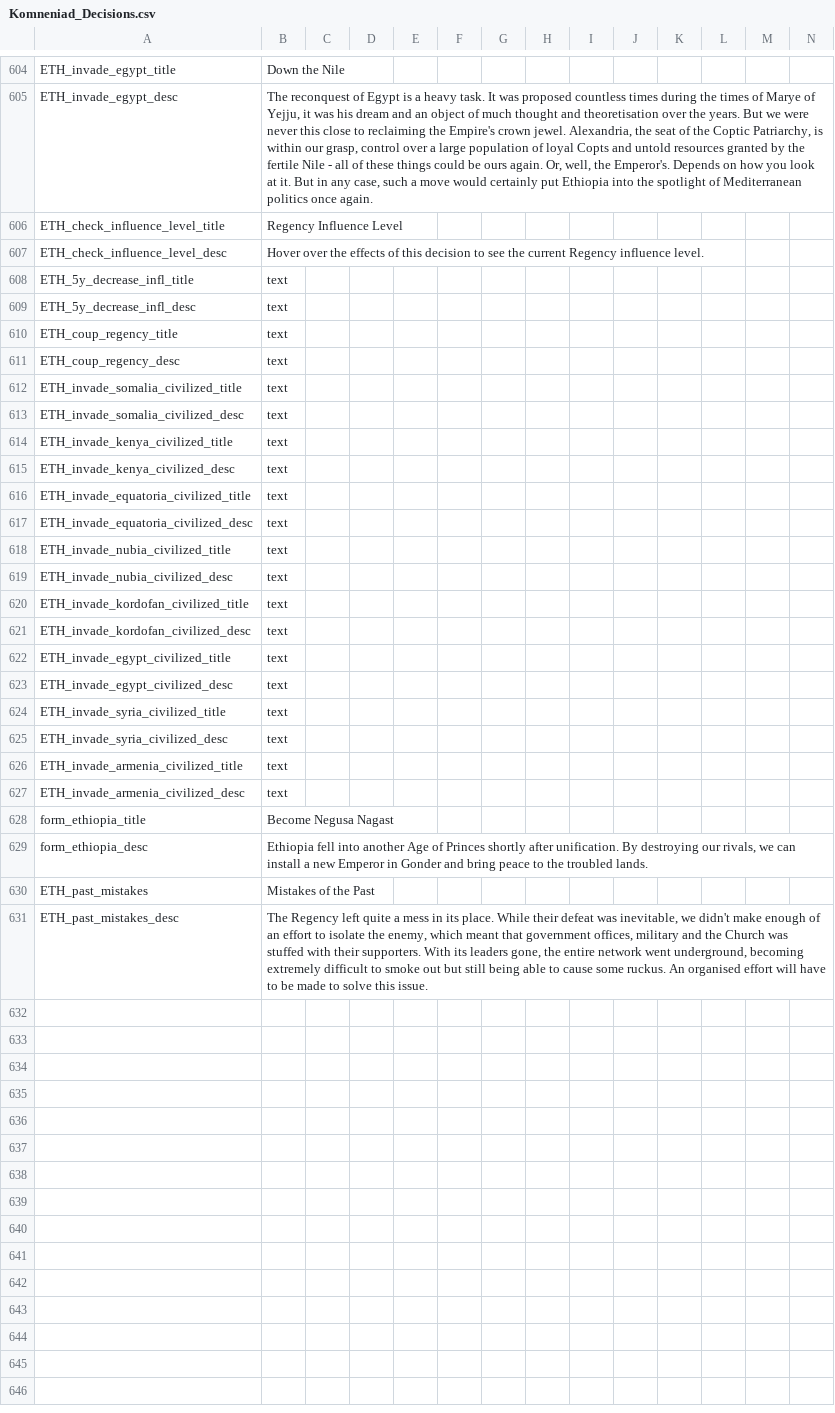
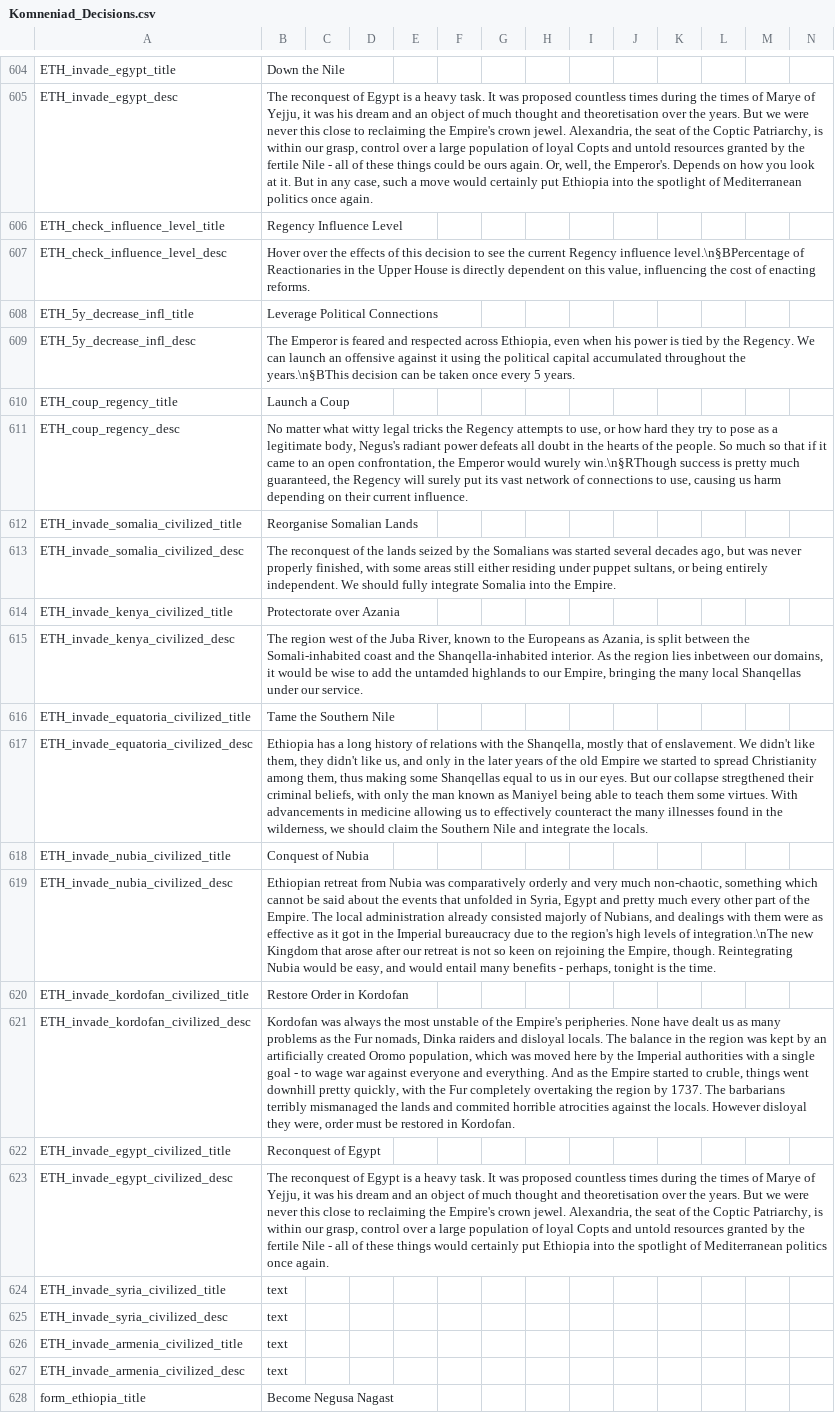
Before and after one commit to vimpelis/The-Komneniad, a CSV file: The Komneniad/localisation/Komneniad_Decisions.csv, drawn as a sheet; only a part is shown, gaps mark what is left out; the shorter side is filled out with more unchanged rows; the diff names each change by its address in the sheet, - before the commit and + after, or states it on an @@ line.

Commit message:
absolutely enormous ethiopia

```diff
--- a/The Komneniad/localisation/Komneniad_Decisions.csv
+++ b/The Komneniad/localisation/Komneniad_Decisions.csv
-B607: …Regency influence level.
+B607: …Regency influence level.\n§BPercentage of Reactionaries in the Upper House is directly dependent on this value, influencing the cost of enacting reforms.
-B608: text
+B608: Leverage Political Connections
-B609: text
+B609: The Emperor is feared and respected across Ethiopia, even when his power is tied by the Regency. We can launch an offensive against it using the political capital accumulated throughout the years.\n§BThis decision can be taken once every 5 years.
-B610: text
+B610: Launch a Coup
-B611: text
+B611: No matter what witty legal tricks the Regency attempts to use, or how hard they try to pose as a legitimate body, Negus's radiant power defeats all doubt in the hearts of the people. So much so that if it came to an open confrontation, the Emperor would wurely win.\n§RThough success is pretty much guaranteed, the Regency will surely put its vast network of connections to use, causing us harm depending on their current influence.
-B612: text
+B612: Reorganise Somalian Lands
-B613: text
+B613: The reconquest of the lands seized by the Somalians was started several decades ago, but was never properly finished, with some areas still either residing under puppet sultans, or being entirely independent. We should fully integrate Somalia into the Empire.
-B614: text
+B614: Protectorate over Azania
-B615: text
+B615: The region west of the Juba River, known to the Europeans as Azania, is split between the Somali-inhabited coast and the Shanqella-inhabited interior. As the region lies inbetween our domains, it would be wise to add the untamded highlands to our Empire, bringing the many local Shanqellas under our service.
-B616: text
+B616: Tame the Southern Nile
-B617: text
+B617: Ethiopia has a long history of relations with the Shanqella, mostly that of enslavement. We didn't like them, they didn't like us, and only in the later years of the old Empire we started to spread Christianity among them, thus making some Shanqellas equal to us in our eyes. But our collapse stregthened their criminal beliefs, with only the man known as Maniyel being able to teach them some virtues. With advancements in medicine allowing us to effectively counteract the many illnesses found in the wilderness, we should claim the Southern Nile and integrate the locals.
-B618: text
+B618: Conquest of Nubia
-B619: text
+B619: Ethiopian retreat from Nubia was comparatively orderly and very much non-chaotic, something which cannot be said about the events that unfolded in Syria, Egypt and pretty much every other part of the Empire. The local administration already consisted majorly of Nubians, and dealings with them were as effective as it got in the Imperial bureaucracy due to the region's high levels of integration.\nThe new Kingdom that arose after our retreat is not so keen on rejoining the Empire, though. Reintegrating Nubia would be easy, and would entail many benefits - perhaps, tonight is the time.
-B620: text
+B620: Restore Order in Kordofan
-B621: text
+B621: Kordofan was always the most unstable of the Empire's peripheries. None have dealt us as many problems as the Fur nomads, Dinka raiders and disloyal locals. The balance in the region was kept by an artificially created Oromo population, which was moved here by the Imperial authorities with a single goal - to wage war against everyone and everything. And as the Empire started to cruble, things went downhill pretty quickly, with the Fur completely overtaking the region by 1737. The barbarians terribly mismanaged the lands and commited horrible atrocities against the locals. However disloyal they were, order must be restored in Kordofan.
-B622: text
+B622: Reconquest of Egypt
-B623: text
+B623: The reconquest of Egypt is a heavy task. It was proposed countless times during the times of Marye of Yejju, it was his dream and an object of much thought and theoretisation over the years. But we were never this close to reclaiming the Empire's crown jewel. Alexandria, the seat of the Coptic Patriarchy, is within our grasp, control over a large population of loyal Copts and untold resources granted by the fertile Nile - all of these things would certainly put Ethiopia into the spotlight of Mediterranean politics once again.
```
Also changed, not shown: The Komneniad/localisation/Komneniad_Events.csv, The Komneniad/localisation/Komneniad_Main.csv, 14 other files.
